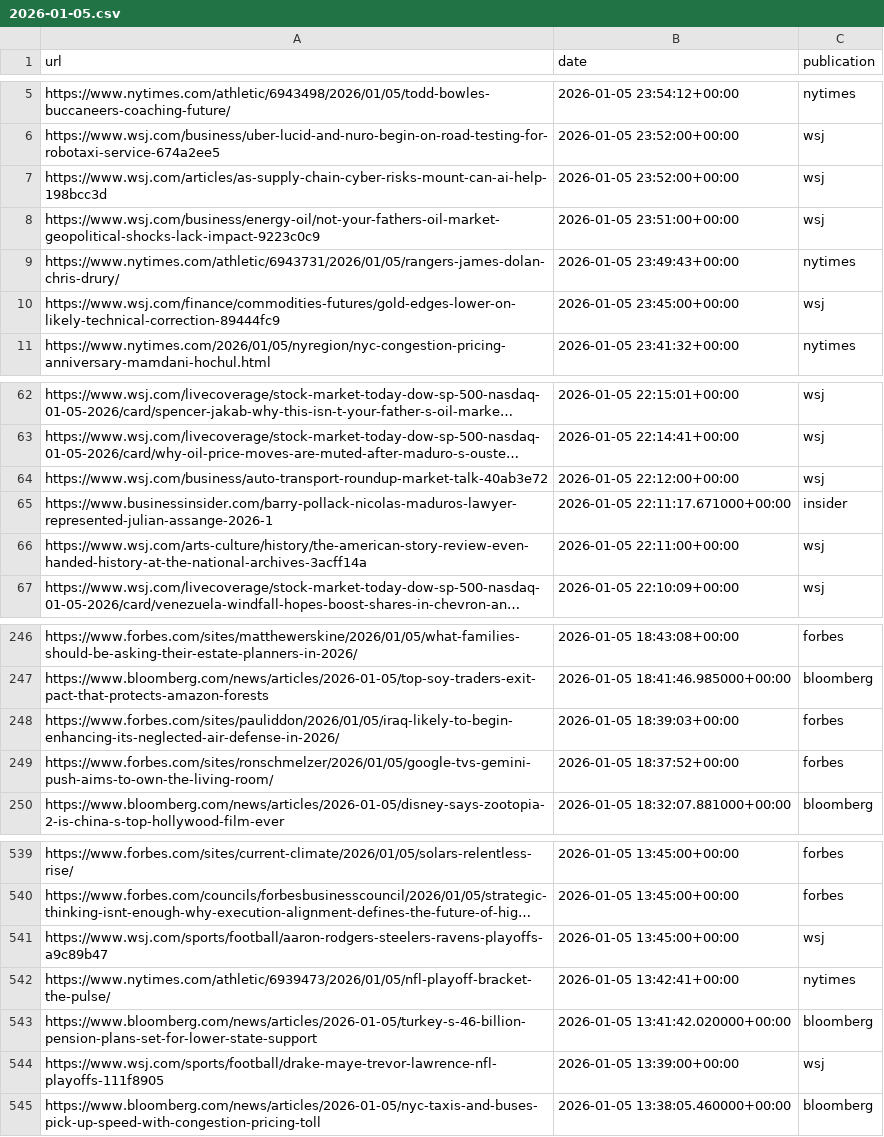
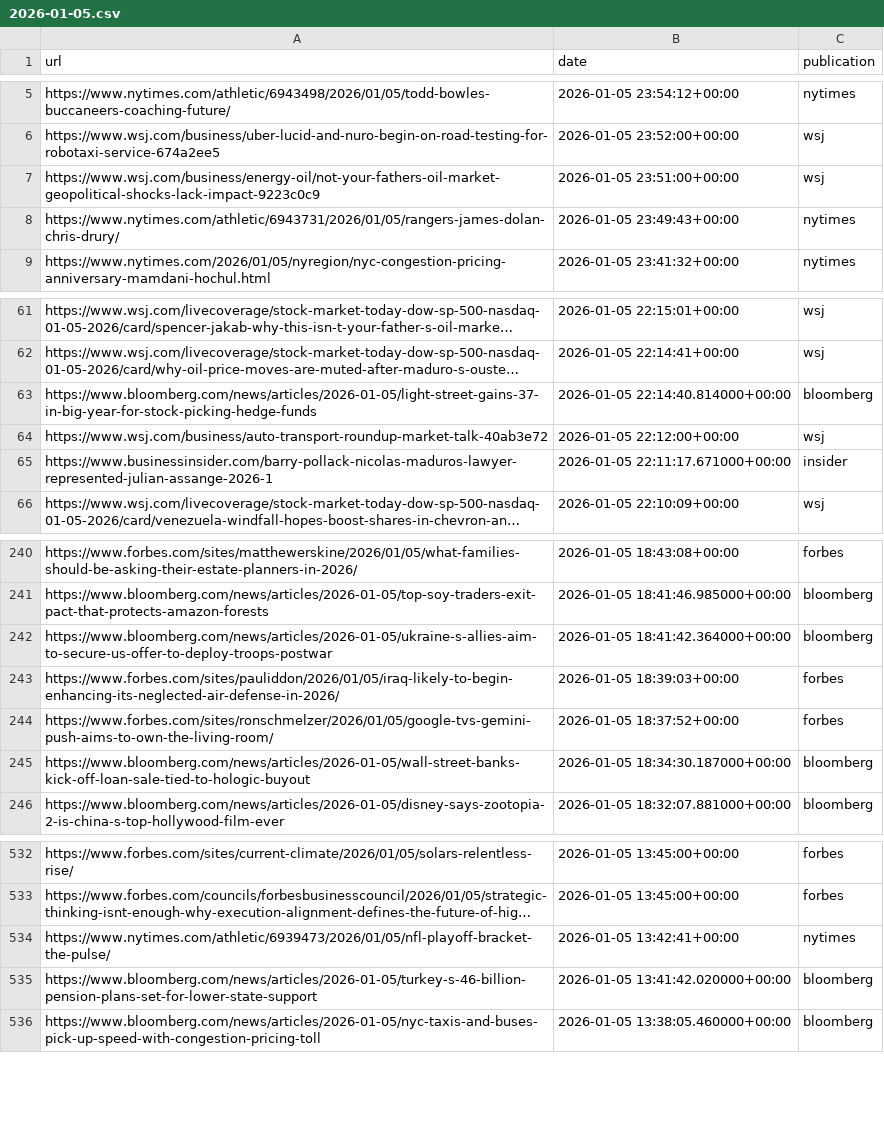
Before and after one commit to seo-detective/sitemap-tracker, a CSV file: data/daily/2026-01-05.csv, drawn as a sheet; only a part is shown, gaps mark what is left out; long unchanged cells end in …; removed rows and columns are numbered as before the commit, all else as after; the diff covers the shown part only; the diff names each change by its address in the sheet, - before the commit and + after, or states it on an @@ line.

```diff
--- a/data/daily/2026-01-05.csv
+++ b/data/daily/2026-01-05.csv
-row 7: https://www.wsj.com/articles/as-supply-chain-cyber-risks-mount-can-ai-help-198bcc3d | 2026-01-05 23:52:00+00:00 | wsj
-row 10: https://www.wsj.com/finance/commodities-futures/gold-edges-lower-on-likely-technical-correction-89444fc9 | 2026-01-05 23:45:00+00:00 | wsj
+row 63: https://www.bloomberg.com/news/articles/2026-01-05/light-street-gains-37-in-big-year-for-stock-picking-hedge-funds | 2026-01-05 22:14:40.814000+00:00 | bloomberg
-row 66: https://www.wsj.com/arts-culture/history/the-american-story-review-even-handed-history-at-the-national-archives-3acff14a | 2026-01-05 22:11:00+00:00 | wsj
+row 242: https://www.bloomberg.com/news/articles/2026-01-05/ukraine-s-allies-aim-to-secure-us-offer-to-deploy-troops-postwar | 2026-01-05 18:41:42.364000+00:00 | bloomberg
+row 245: https://www.bloomberg.com/news/articles/2026-01-05/wall-street-banks-kick-off-loan-sale-tied-to-hologic-buyout | 2026-01-05 18:34:30.187000+00:00 | bloomberg
-row 541: https://www.wsj.com/sports/football/aaron-rodgers-steelers-ravens-playoffs-a9c89b47 | 2026-01-05 13:45:00+00:00 | wsj
-row 544: https://www.wsj.com/sports/football/drake-maye-trevor-lawrence-nfl-playoffs-111f8905 | 2026-01-05 13:39:00+00:00 | wsj
```
Also changed, not shown: 2 added rows, 9 removed rows and 2 moved rows elsewhere in this file, data/daily/2025-12-18.csv, data/daily/2025-12-19.csv, 6 other files.
